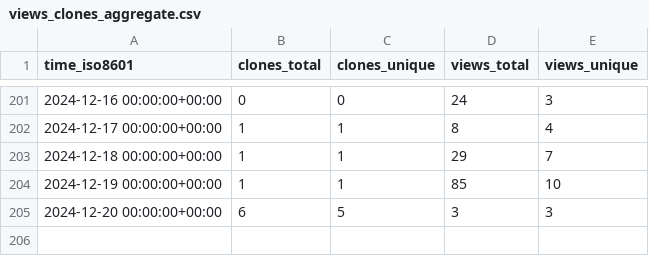
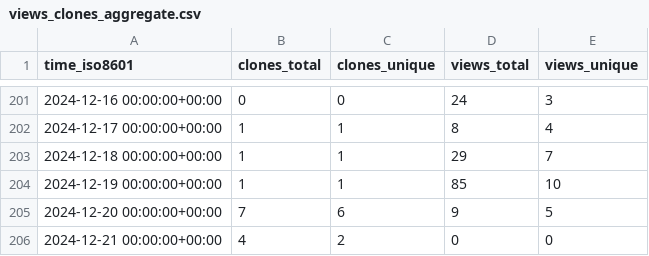
Before and after one commit to systemsomicslab/MassBank-RDF, a CSV file: systemsomicslab/MassBank-RDF/ghrs-data/views_clones_aggregate.csv, drawn as a sheet; only a part is shown, gaps mark what is left out.

```diff
--- a/systemsomicslab/MassBank-RDF/ghrs-data/views_clones_aggregate.csv
+++ b/systemsomicslab/MassBank-RDF/ghrs-data/views_clones_aggregate.csv
@@ -204,2 +204,3 @@ time_iso8601,clones_total,clones_unique,views_total,views_unique
 2024-12-19 00:00:00+00:00,1,1,85,10
-2024-12-20 00:00:00+00:00,6,5,3,3
+2024-12-20 00:00:00+00:00,7,6,9,5
+2024-12-21 00:00:00+00:00,4,2,0,0
```
Also changed, not shown: 1 other file.
